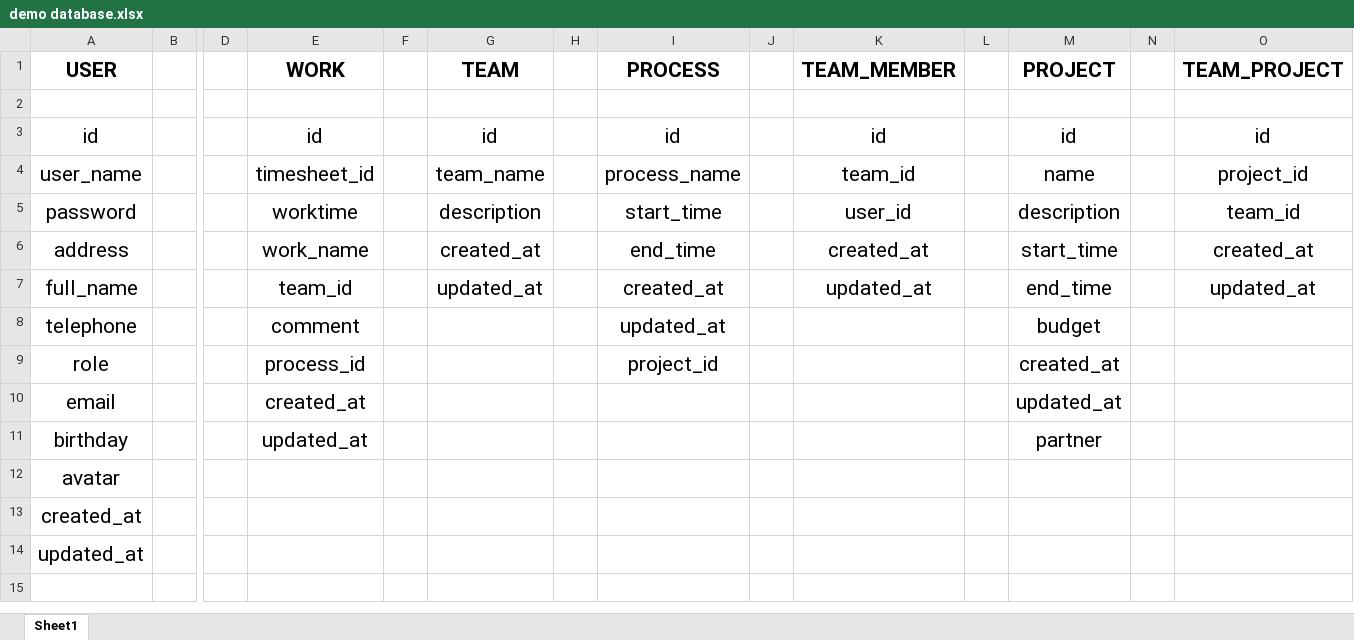
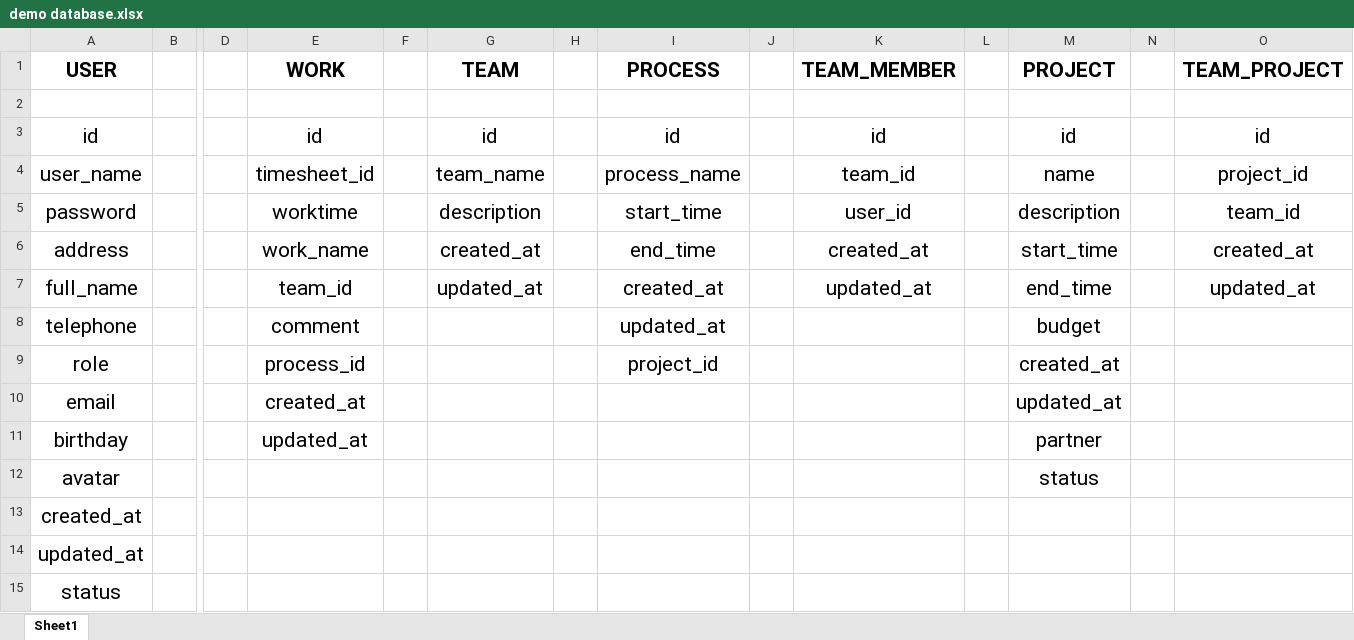
Before and after one commit to vtdat/time_sheet, an Excel workbook: timesheet_doc/demo database.xlsx, sheet Sheet1, drawn as a sheet; only a part is shown, gaps mark what is left out; values as stored, in another font and other column widths than the file's, no borders; rows hold the shown columns only; the diff names each change by its address in the sheet, - before the commit and + after, or states it on an @@ line.

Commit message:
edit database

```diff
--- a/timesheet_doc/demo database.xlsx (sheet Sheet1)
+++ b/timesheet_doc/demo database.xlsx (sheet Sheet1)
-M12 (PROJECT): (empty)
+M12 (PROJECT): status
+row 15: status
```
